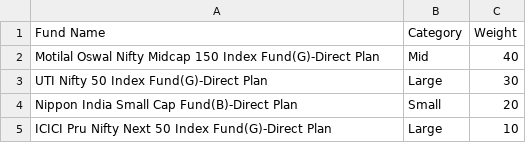
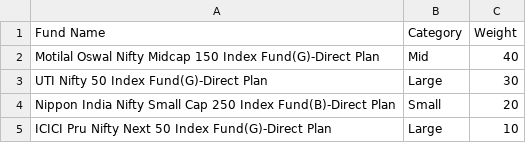
Before and after one commit to Prakashbio4/sipy-api, a CSV file: data/passive_equity_portfolio.csv, drawn as a sheet.

Commit message:
Update passive_equity_portfolio.csv with latest data

```diff
--- a/data/passive_equity_portfolio.csv
+++ b/data/passive_equity_portfolio.csv
@@ -3,3 +3,3 @@ Motilal Oswal Nifty Midcap 150 Index Fund(G)-Direct Plan,Mid,40
 UTI Nifty 50 Index Fund(G)-Direct Plan,Large,30
-Nippon India Small Cap Fund(B)-Direct Plan,Small,20
+Nippon India Nifty Small Cap 250 Index Fund(B)-Direct Plan,Small,20
 ICICI Pru Nifty Next 50 Index Fund(G)-Direct Plan,Large,10
```
